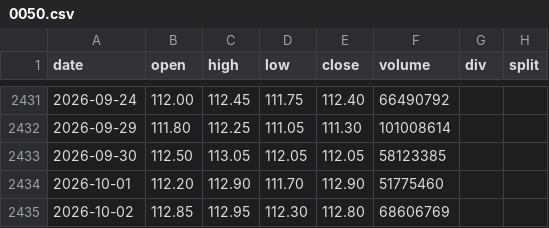
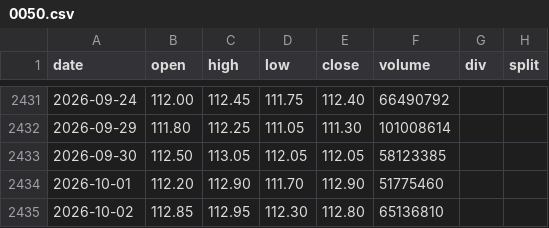
Before and after one commit to yennanliu/finance_data, a CSV file: data/prices/0050.csv, drawn as a sheet; only a part is shown, gaps mark what is left out.

```diff
--- a/data/prices/0050.csv
+++ b/data/prices/0050.csv
@@ -2434,2 +2434,2 @@ date,open,high,low,close,volume,div,split
 2026-10-01,112.20,112.90,111.70,112.90,51775460,,
-2026-10-02,112.85,112.95,112.30,112.80,68606769,,
+2026-10-02,112.85,112.95,112.30,112.80,65136810,,
```
